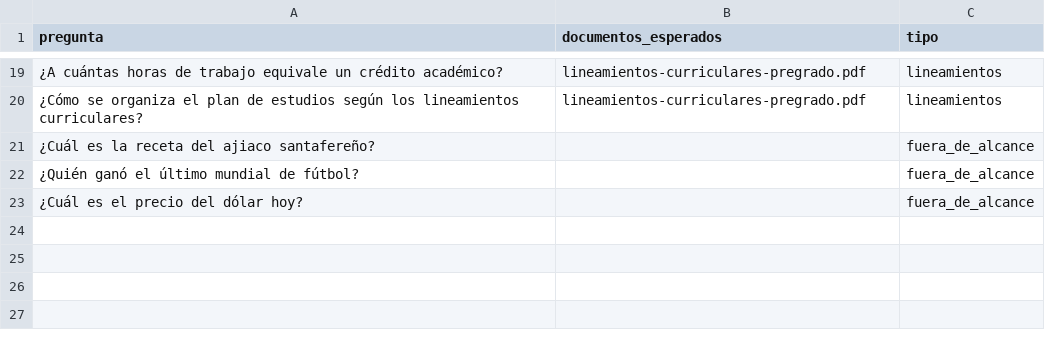
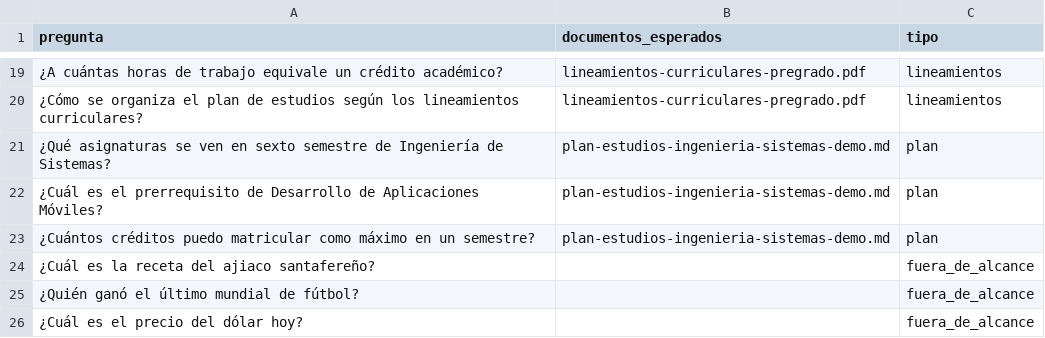
Before and after one commit to Codemikey21/chatbot, a CSV file: rag/evaluacion/preguntas.csv, drawn as a sheet; only a part is shown, gaps mark what is left out.

```diff
--- a/rag/evaluacion/preguntas.csv
+++ b/rag/evaluacion/preguntas.csv
@@ -20,2 +20,5 @@ pregunta,documentos_esperados,tipo
 ¿Cómo se organiza el plan de estudios según los lineamientos curriculares?,lineamientos-curriculares-pregrado.pdf,lineamientos
+¿Qué asignaturas se ven en sexto semestre de Ingeniería de Sistemas?,plan-estudios-ingenieria-sistemas-demo.md,plan
+¿Cuál es el prerrequisito de Desarrollo de Aplicaciones Móviles?,plan-estudios-ingenieria-sistemas-demo.md,plan
+¿Cuántos créditos puedo matricular como máximo en un semestre?,plan-estudios-ingenieria-sistemas-demo.md,plan
 ¿Cuál es la receta del ajiaco santafereño?,,fuera_de_alcance
```
Also changed, not shown: rag/evaluacion/resultados.csv, 14 other files.
